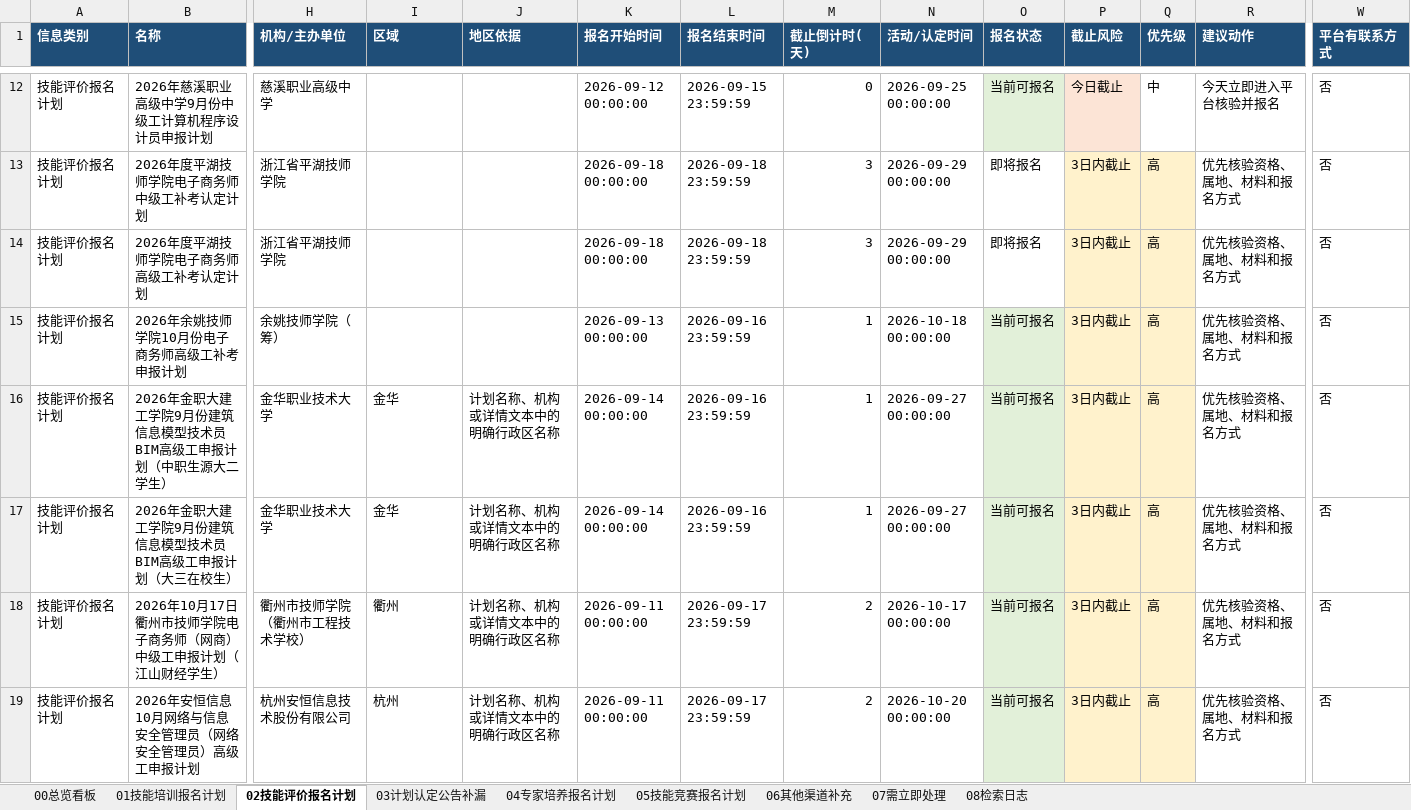
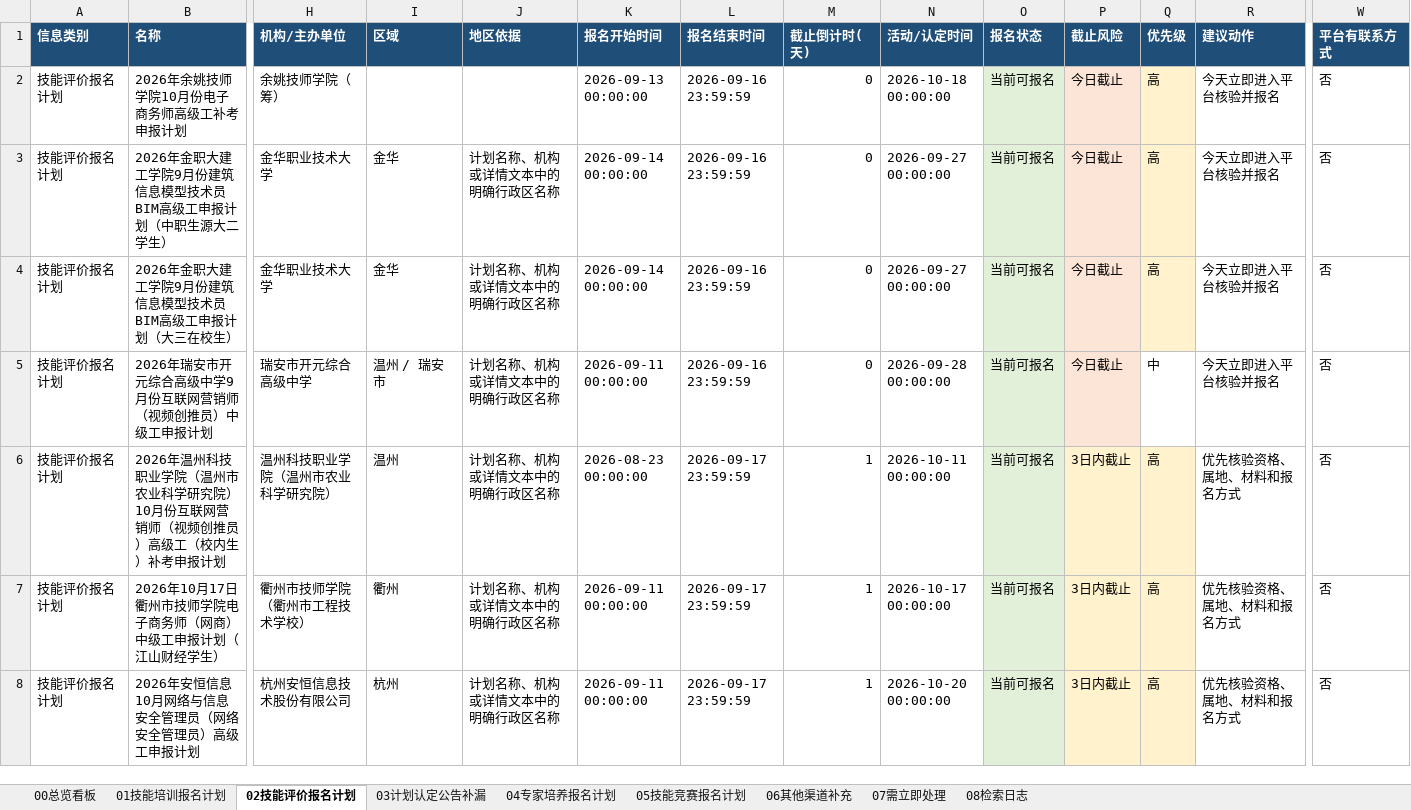
Before and after one commit to Juesann/zhejiang-skill-daily, an Excel workbook: latest.xlsx, sheet 02技能评价报名计划, drawn as a sheet; only a part is shown, gaps mark what is left out; values as stored, in another font and other column widths than the file's, no borders; removed rows and columns are numbered as before the commit, all else as after; rows hold the shown columns only; the diff covers the shown part only; the diff names each change by its address in the sheet, - before the commit and + after, or states it on an @@ line.

```diff
--- a/latest.xlsx (sheet 02技能评价报名计划)
+++ b/latest.xlsx (sheet 02技能评价报名计划)
-row 12: 技能评价报名计划 | 2026年慈溪职业高级中学9月份中级工计算机程序设计员申报计划 | 慈溪职业高级中学 |  |  | 2026-09-12 00:00:00 | 2026-09-15 23:59:59 | 0 | 2026-09-25 00:00:00 | 当前可报名 | 今日截止 | 中 | 今天立即进入平台核验并报名 | 否
-row 13: 技能评价报名计划 | 2026年度平湖技师学院电子商务师中级工补考认定计划 | 浙江省平湖技师学院 |  |  | 2026-09-18 00:00:00 | 2026-09-18 23:59:59 | 3 | 2026-09-29 00:00:00 | 即将报名 | 3日内截止 | 高 | 优先核验资格、属地、材料和报名方式 | 否
-row 14: 技能评价报名计划 | 2026年度平湖技师学院电子商务师高级工补考认定计划 | 浙江省平湖技师学院 |  |  | 2026-09-18 00:00:00 | 2026-09-18 23:59:59 | 3 | 2026-09-29 00:00:00 | 即将报名 | 3日内截止 | 高 | 优先核验资格、属地、材料和报名方式 | 否
-M2:M4 (截止倒计时(天)): 1
+M2:M4 (截止倒计时(天)): 0
-P2:P4 (截止风险): 3日内截止
+P2:P4 (截止风险): 今日截止
-R2:R4 (建议动作): 优先核验资格、属地、材料和报名方式
+R2:R4 (建议动作): 今天立即进入平台核验并报名
+row 5: 技能评价报名计划 | 2026年瑞安市开元综合高级中学9月份互联网营销师（视频创推员）中级工申报计划 | 瑞安市开元综合高级中学 | 温州 / 瑞安市 | 计划名称、机构或详情文本中的明确行政区名称 | 2026-09-11 00:00:00 | 2026-09-16 23:59:59 | 0 | 2026-09-28 00:00:00 | 当前可报名 | 今日截止 | 中 | 今天立即进入平台核验并报名 | 否
+row 6: 技能评价报名计划 | 2026年温州科技职业学院（温州市农业科学研究院）10月份互联网营销师（视频创推员）高级工（校内生）补考申报计划 | 温州科技职业学院（温州市农业科学研究院） | 温州 | 计划名称、机构或详情文本中的明确行政区名称 | 2026-08-23 00:00:00 | 2026-09-17 23:59:59 | 1 | 2026-10-11 00:00:00 | 当前可报名 | 3日内截止 | 高 | 优先核验资格、属地、材料和报名方式 | 否
-M7:M8 (截止倒计时(天)): 2
+M7:M8 (截止倒计时(天)): 1
```
Also changed, not shown: 19 added rows, 22 removed rows, 199 edited cells and cell formats elsewhere in this sheet, sheet 07需立即处理, sheet 01技能培训报名计划, sheet 04专家培养报名计划, sheet 08检索日志, sheet 05技能竞赛报名计划, sheet 00总览看板, 3 other files.
